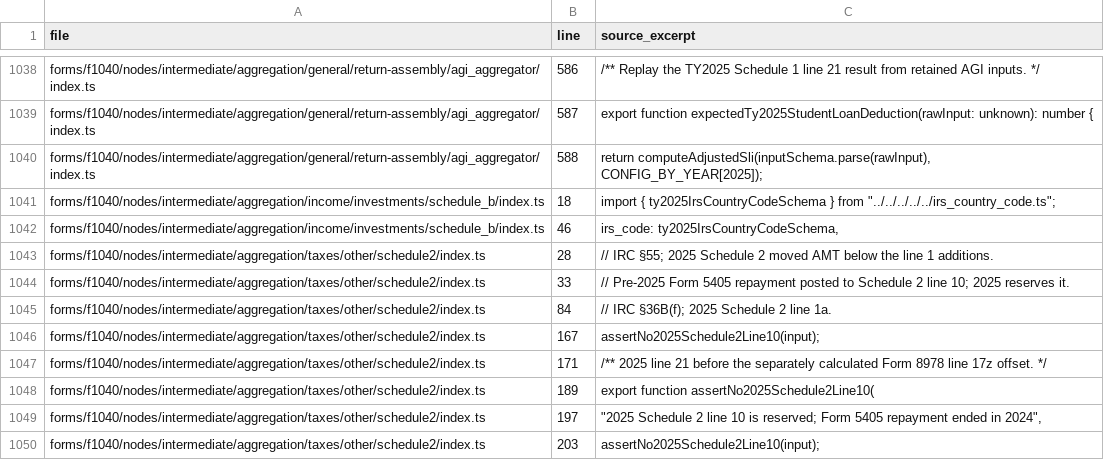
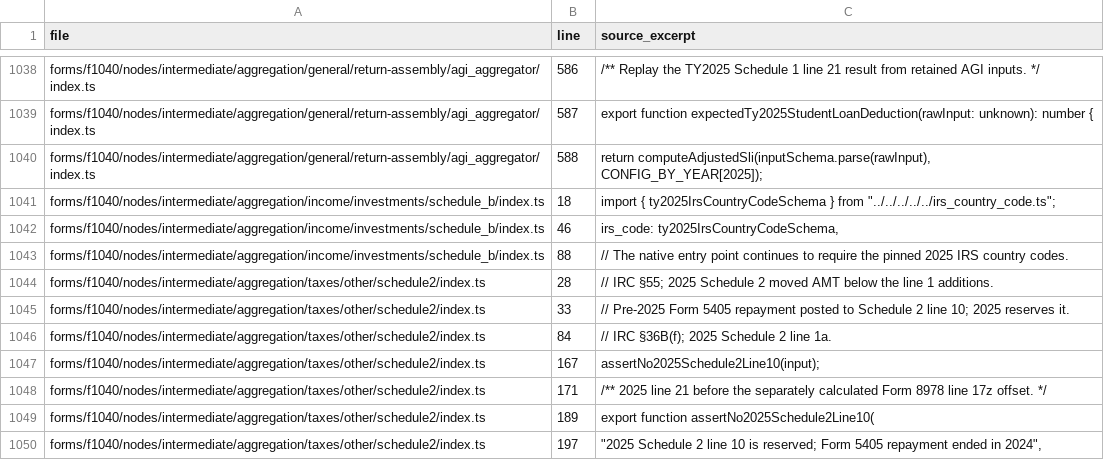
Before and after one commit to filedcom/opentax, a CSV file: docs/ty2026/inventories/year-literals.csv, drawn as a sheet; only a part is shown, gaps mark what is left out; the shorter side is filled out with more unchanged rows.

Commit message:
feat(ty2026): connect reviewed foreign accounts to Schedule B

```diff
--- a/docs/ty2026/inventories/year-literals.csv
+++ b/docs/ty2026/inventories/year-literals.csv
@@ -1042,2 +1042,3 @@ forms/f1040/nodes/intermediate/aggregation/income/investments/schedule_b/index.t
 forms/f1040/nodes/intermediate/aggregation/income/investments/schedule_b/index.ts,46,"irs_code: ty2025IrsCountryCodeSchema,"
+forms/f1040/nodes/intermediate/aggregation/income/investments/schedule_b/index.ts,88,// The native entry point continues to require the pinned 2025 IRS country codes.
 forms/f1040/nodes/intermediate/aggregation/taxes/other/schedule2/index.ts,28,// IRC §55; 2025 Schedule 2 moved AMT below the line 1 additions.
```
Also changed, not shown: docs/ty2026/inventories/node-coverage.csv, docs/ty2026/inventories/node-review.csv, 10 other files.
